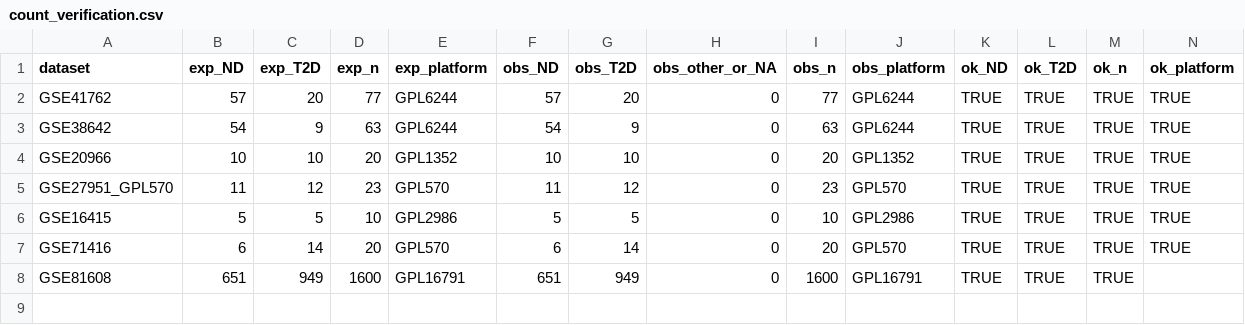
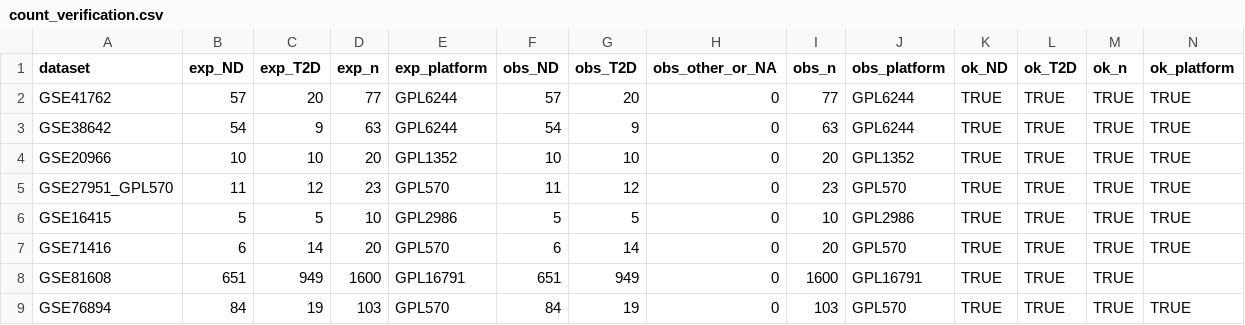
Before and after one commit to 28Juvasb/project-1, a CSV file: manifest/count_verification.csv, drawn as a sheet; only a part is shown; rows hold the shown columns only; the diff names each change by its address in the sheet, - before the commit and + after, or states it on an @@ line.

```diff
--- a/manifest/count_verification.csv
+++ b/manifest/count_verification.csv
+row 9: GSE76894 | 84 | 19 | 103 | GPL570 | 84 | 19 | 0 | 103 | GPL570 | TRUE | TRUE | TRUE | TRUE
```
Also changed, not shown: manifest/files.csv, 12 other files.
